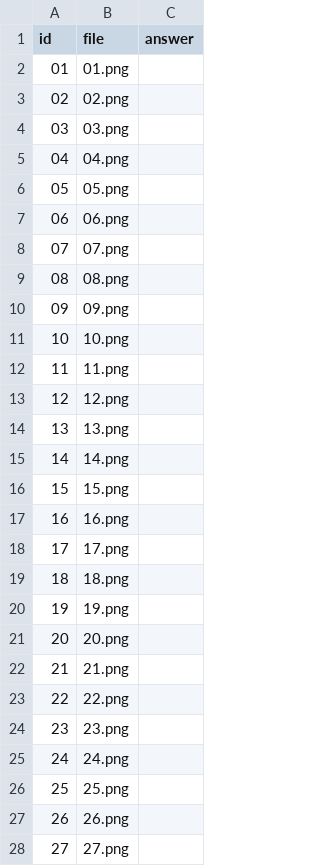
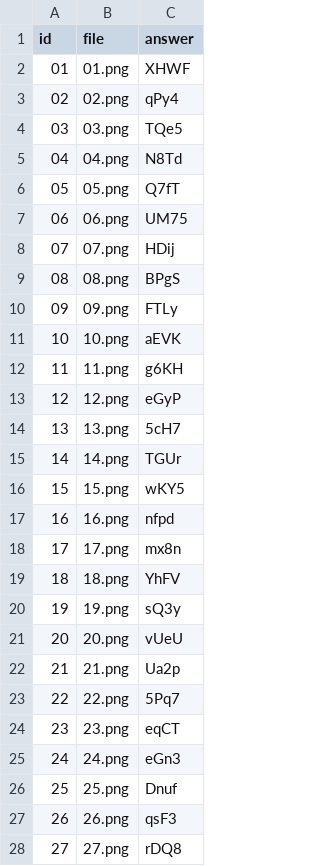
Before and after one commit to treehey/AutoCaptcha, a CSV file: data/captcha-samples/round-027/answers.csv, drawn as a sheet; only a part is shown; the diff covers the shown part only.

```diff
--- a/data/captcha-samples/round-027/answers.csv
+++ b/data/captcha-samples/round-027/answers.csv
@@ -1,28 +1,28 @@
 id,file,answer
-01,01.png,
-02,02.png,
-03,03.png,
-04,04.png,
-05,05.png,
-06,06.png,
-07,07.png,
-08,08.png,
-09,09.png,
-10,10.png,
-11,11.png,
-12,12.png,
-13,13.png,
-14,14.png,
-15,15.png,
-16,16.png,
-17,17.png,
-18,18.png,
-19,19.png,
-20,20.png,
-21,21.png,
-22,22.png,
-23,23.png,
-24,24.png,
-25,25.png,
-26,26.png,
-27,27.png,
+01,01.png,XHWF
+02,02.png,qPy4
+03,03.png,TQe5
+04,04.png,N8Td
+05,05.png,Q7fT
+06,06.png,UM75
+07,07.png,HDij
+08,08.png,BPgS
+09,09.png,FTLy
+10,10.png,aEVK
+11,11.png,g6KH
+12,12.png,eGyP
+13,13.png,5cH7
+14,14.png,TGUr
+15,15.png,wKY5
+16,16.png,nfpd
+17,17.png,mx8n
+18,18.png,YhFV
+19,19.png,sQ3y
+20,20.png,vUeU
+21,21.png,Ua2p
+22,22.png,5Pq7
+23,23.png,eqCT
+24,24.png,eGn3
+25,25.png,Dnuf
+26,26.png,qsF3
+27,27.png,rDQ8
```
Also changed, not shown: 3 edited cells elsewhere in this file, data/captcha-samples/round-026/answers.csv, data/captcha-samples/round-028/answers.csv, 5 other files.
